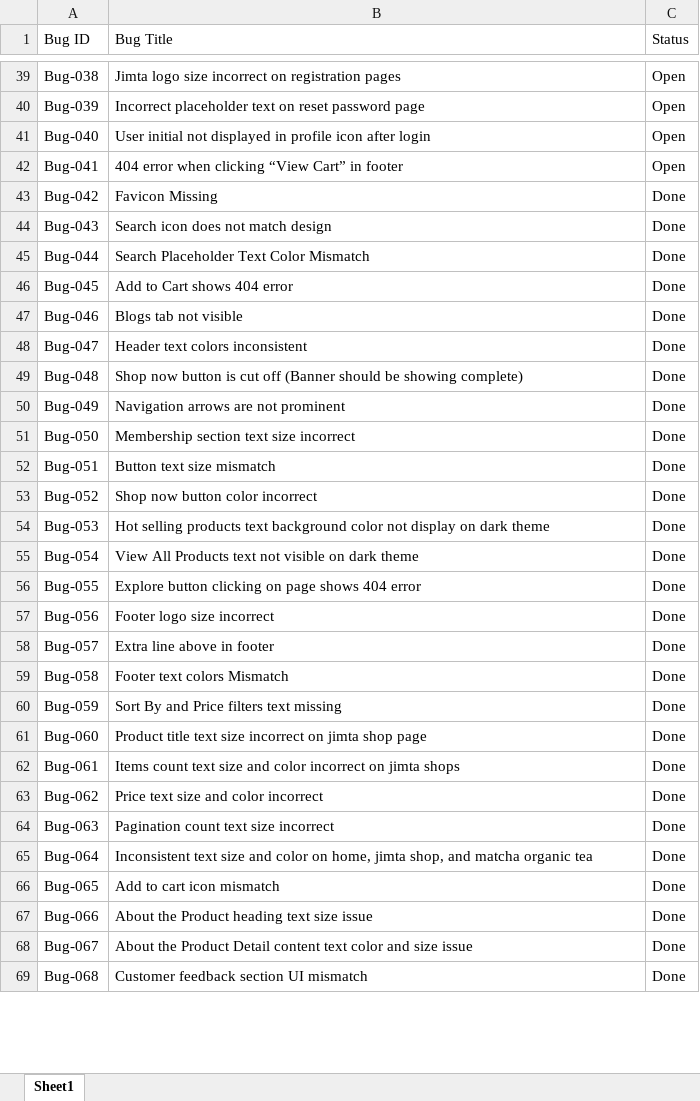
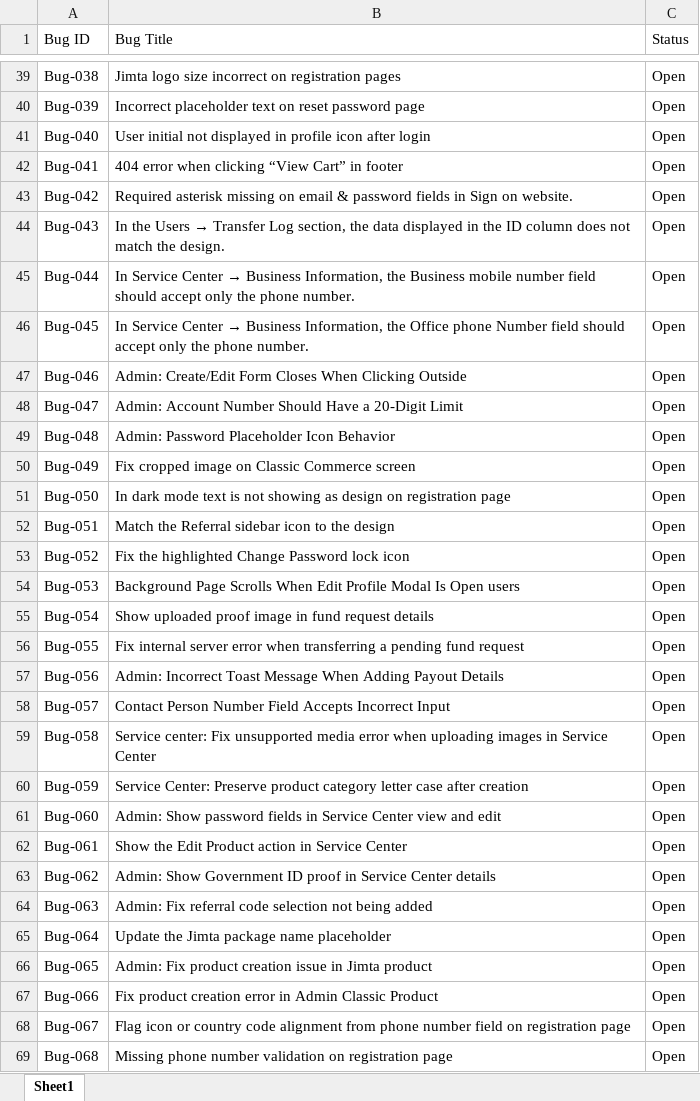
Before and after one commit to Asma-Hanif12/Jimta, an Excel workbook: Jimta.xlsx, sheet Sheet1, drawn as a sheet; only a part is shown, gaps mark what is left out; values as stored, in another font and other column widths than the file's, no cell formats; charts and pictures and table styles not drawn; the diff covers the shown part only; the diff names each change by its address in the sheet, - before the commit and + after, or states it on an @@ line.

Commit message:
Added report file

```diff
--- a/Jimta.xlsx (sheet Sheet1)
+++ b/Jimta.xlsx (sheet Sheet1)
-B43 (Bug Title): Favicon Missing
+B43 (Bug Title): Required asterisk missing on email & password fields in Sign on website.
-C43:C69 (Status): Done
+C43:C69 (Status): Open
@@ B44 (Bug Title): Search icon does not match design → In the Users → Transfer Log section, the data displayed in the ID column does not match the design. @@
@@ B45 (Bug Title): Search Placeholder Text Color Mismatch → In Service Center → Business Information, the Business mobile number field should accept only the phone number. @@
@@ B46 (Bug Title): Add to Cart shows 404 error → In Service Center → Business Information, the Office phone Number field should accept only the phone number. @@
-B47 (Bug Title): Blogs tab not visible
+B47 (Bug Title): Admin: Create/Edit Form Closes When Clicking Outside
-B48 (Bug Title): Header text colors inconsistent
+B48 (Bug Title): Admin: Account Number Should Have a 20-Digit Limit
-B49 (Bug Title): Shop now button is cut off (Banner should be showing complete)
+B49 (Bug Title): Admin: Password Placeholder Icon Behavior
-B50 (Bug Title): Navigation arrows are not prominent
+B50 (Bug Title): Fix cropped image on Classic Commerce screen
-B51 (Bug Title): Membership section text size incorrect
+B51 (Bug Title): In dark mode text is not showing as design on registration page
-B52 (Bug Title): Button text size mismatch
+B52 (Bug Title): Match the Referral sidebar icon to the design
-B53 (Bug Title): Shop now button color incorrect
+B53 (Bug Title): Fix the highlighted Change Password lock icon
-B54 (Bug Title): Hot selling products text background color not display on dark theme
+B54 (Bug Title): Background Page Scrolls When Edit Profile Modal Is Open users
-B55 (Bug Title): View All Products text not visible on dark theme
+B55 (Bug Title): Show uploaded proof image in fund request details
-B56 (Bug Title): Explore button clicking on page shows 404 error
+B56 (Bug Title): Fix internal server error when transferring a pending fund request
-B57 (Bug Title): Footer logo size incorrect
+B57 (Bug Title): Admin: Incorrect Toast Message When Adding Payout Details
-B58 (Bug Title): Extra line above in footer
+B58 (Bug Title): Contact Person Number Field Accepts Incorrect Input
-B59 (Bug Title): Footer text colors Mismatch
+B59 (Bug Title): Service center: Fix unsupported media error when uploading images in Service Center
-B60 (Bug Title): Sort By and Price filters text missing
+B60 (Bug Title): Service Center: Preserve product category letter case after creation
-B61 (Bug Title): Product title text size incorrect on jimta shop page
+B61 (Bug Title): Admin: Show password fields in Service Center view and edit
-B62 (Bug Title): Items count text size and color incorrect on jimta shops
+B62 (Bug Title): Show the Edit Product action in Service Center
-B63 (Bug Title): Price text size and color incorrect
+B63 (Bug Title): Admin: Show Government ID proof in Service Center details
-B64 (Bug Title): Pagination count text size incorrect
+B64 (Bug Title): Admin: Fix referral code selection not being added
-B65 (Bug Title): Inconsistent text size and color on home, jimta shop, and matcha organic tea
+B65 (Bug Title): Update the Jimta package name placeholder
-B66 (Bug Title): Add to cart icon mismatch
+B66 (Bug Title): Admin: Fix product creation issue in Jimta product
-B67 (Bug Title): About the Product heading text size issue
+B67 (Bug Title): Fix product creation error in Admin Classic Product
-B68 (Bug Title): About the Product Detail content text color and size issue
+B68 (Bug Title): Flag icon or country code alignment from phone number field on registration page
-B69 (Bug Title): Customer feedback section UI mismatch
+B69 (Bug Title): Missing phone number validation on registration page
```
Also changed, not shown: 88 added rows and 70 edited cells elsewhere in this sheet, cell formats.
